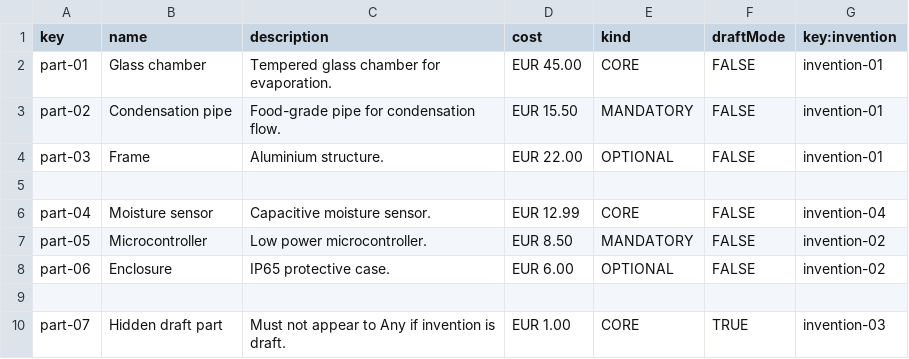
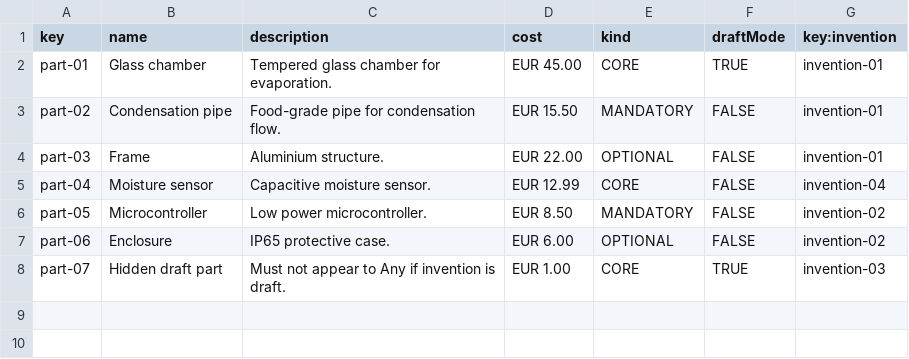
Before and after one commit to DP2-G-067/Acme-Starters-C, a CSV file: src/main/resources/WEB-INF/data/sample/batch-01/part.csv, drawn as a sheet; the diff names each change by its address in the sheet, - before the commit and + after, or states it on an @@ line.

Commit message:
corregido show y list de any

```diff
--- a/src/main/resources/WEB-INF/data/sample/batch-01/part.csv
+++ b/src/main/resources/WEB-INF/data/sample/batch-01/part.csv
-F2 (draftMode): FALSE
+F2 (draftMode): TRUE
-row 5: (empty)
-row 9: (empty)
```
Also changed, not shown: 5 other files.
